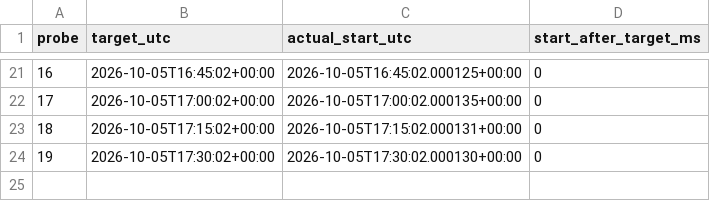
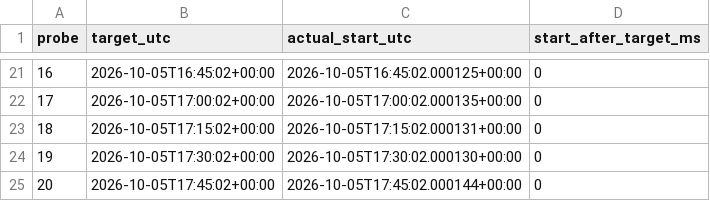
Before and after one commit to Photofiver/Stock-finder, a CSV file: blofin_live_scan_summary/timing_probe.csv, drawn as a sheet; only a part is shown, gaps mark what is left out; the diff names each change by its address in the sheet, - before the commit and + after, or states it on an @@ line.

```diff
--- a/blofin_live_scan_summary/timing_probe.csv
+++ b/blofin_live_scan_summary/timing_probe.csv
+row 25: 20 | 2026-10-05T17:45:02+00:00 | 2026-10-05T17:45:02.000144+00:00 | 0
```
Also changed, not shown: blofin_live_scan_summary/timing_probe_duration.csv, 19 other files.
